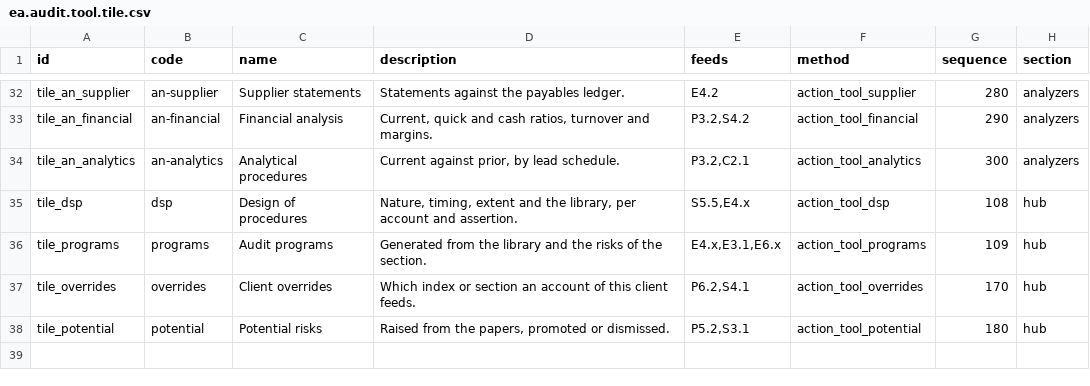
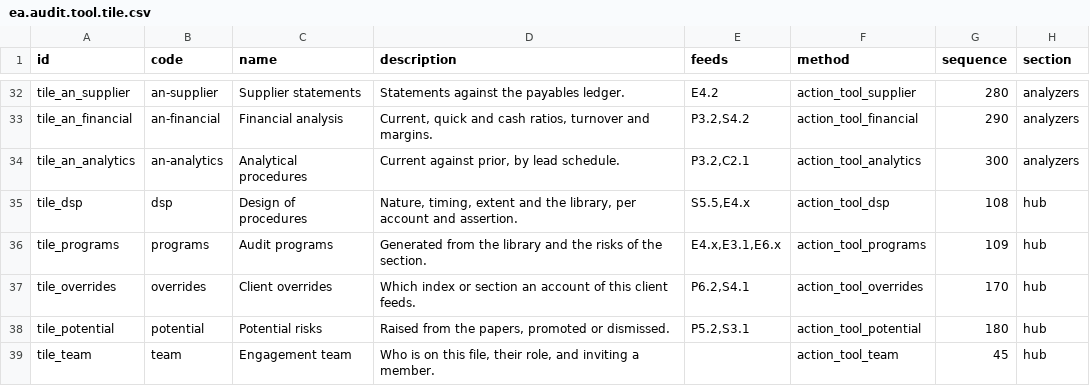
Before and after one commit to Nekoutb/auditisa-odoo, a CSV file: addons/ea_audit_tools/data/ea.audit.tool.tile.csv, drawn as a sheet; only a part is shown, gaps mark what is left out; the diff names each change by its address in the sheet, - before the commit and + after, or states it on an @@ line.

```diff
--- a/addons/ea_audit_tools/data/ea.audit.tool.tile.csv
+++ b/addons/ea_audit_tools/data/ea.audit.tool.tile.csv
+row 39: tile_team | team | Engagement team | Who is on this file, their role, and inviting a member. |  | action_tool_team | 45 | hub
```
Also changed, not shown: addons/ea_audit_tools/security/ir.model.access.csv, 31 other files.
